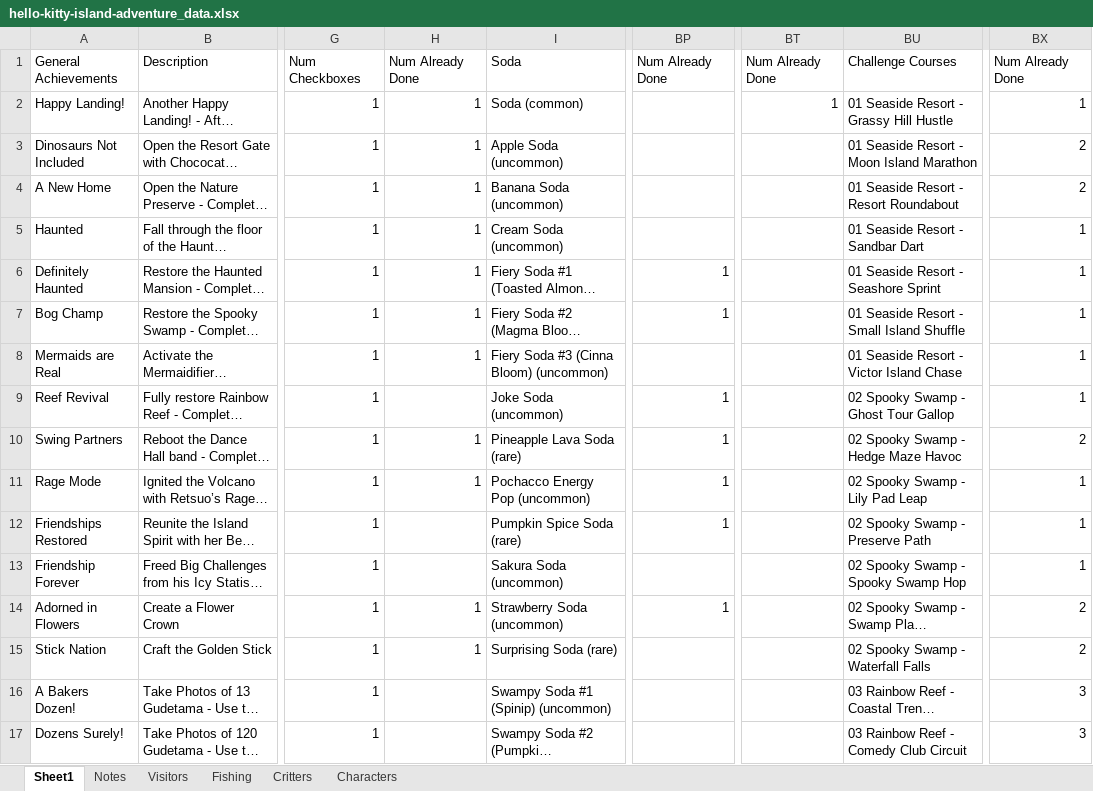
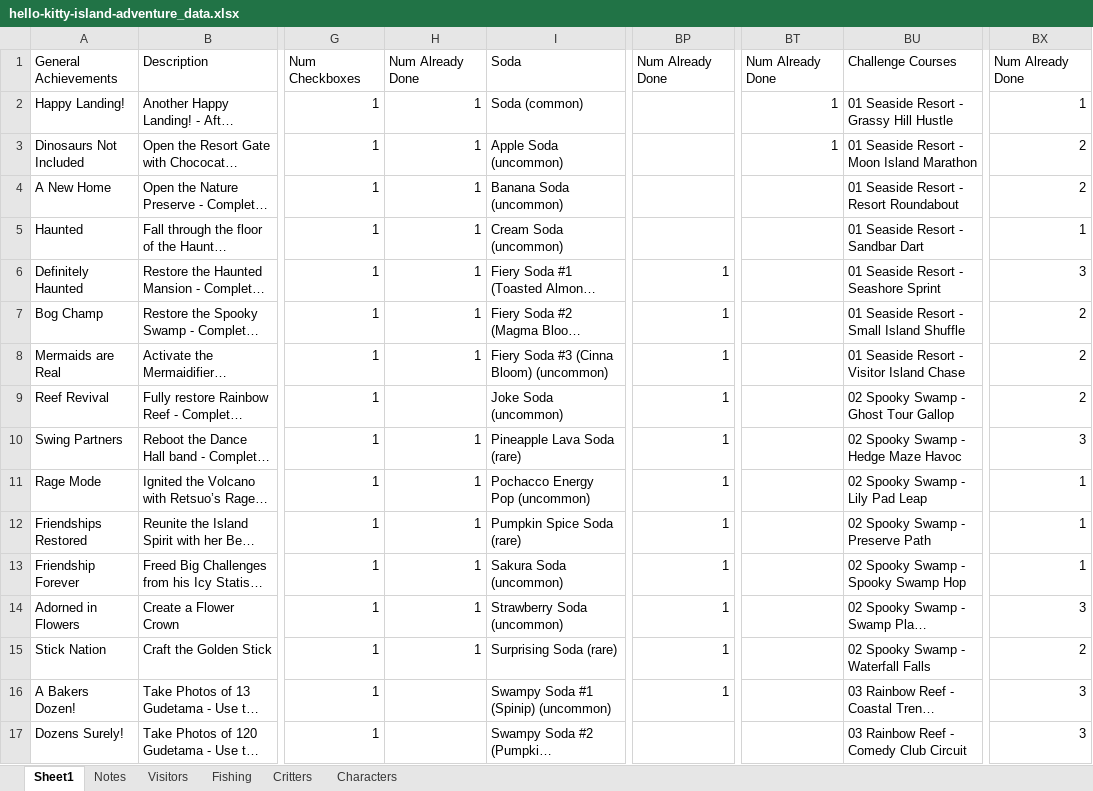
Before and after one commit to cngrindstaff/Achievement-Vault, an Excel workbook: public/games/hello-kitty-island-adventure/hello-kitty-island-adventure_data.xlsx, sheet Sheet1, drawn as a sheet; only a part is shown, gaps mark what is left out; long unchanged cells end in …; values as stored, in another font and other column widths than the file's, no cell formats; conditional formats not drawn; the diff covers the shown part only; the diff names each change by its address in the sheet, - before the commit and + after, or states it on an @@ line.

```diff
--- a/public/games/hello-kitty-island-adventure/hello-kitty-island-adventure_data.xlsx (sheet Sheet1)
+++ b/public/games/hello-kitty-island-adventure/hello-kitty-island-adventure_data.xlsx (sheet Sheet1)
-BT3: (empty)
+BT3: 1
-BX6: 1
+BX6: 3
-BX7:BX9: 1
+BX7:BX9: 2
-BP8: (empty)
+BP8: 1
-BU8: 01 Seaside Resort - Victor Island Chase
+BU8: 01 Seaside Resort - Visitor Island Chase
-BX10: 2
+BX10: 3
-H12:H13: (empty)
+H12:H13: 1
-BP13: (empty)
+BP13: 1
-BX14: 2
+BX14: 3
-BP15:BP16: (empty)
+BP15:BP16: 1
```
Also changed, not shown: 9 edited cells elsewhere in this sheet, sheet Notes, cell formats, public/games/cozy-grove/cozy-grove_data.xlsx, 2 other files.
